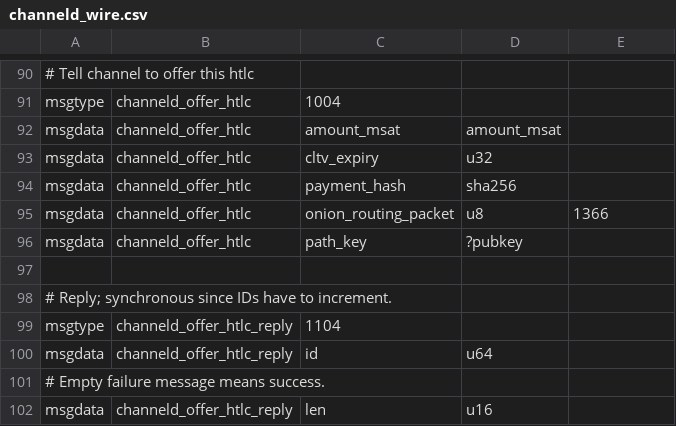
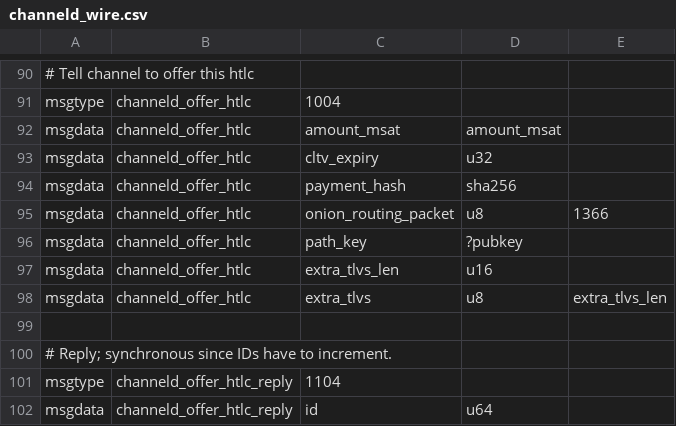
Before and after one commit to ElementsProject/lightning, a CSV file: channeld/channeld_wire.csv, drawn as a sheet; only a part is shown, gaps mark what is left out; the shorter side is filled out with more unchanged rows.

Commit message:
channeld: Add extra_tlvs to incomming wire msg
This appends the extra_tlvs to the internal channeld_offer_htlc wire
msg. We also recombine the extra_tlvs with the blinded path key for
forwarding htlcs.

Signed-off-by: Peter Neuroth <pet.v.ne@gmail.com>

```diff
--- a/channeld/channeld_wire.csv
+++ b/channeld/channeld_wire.csv
@@ -96,2 +96,4 @@ msgdata,channeld_offer_htlc,onion_routing_packet,u8,1366
 msgdata,channeld_offer_htlc,path_key,?pubkey,
+msgdata,channeld_offer_htlc,extra_tlvs_len,u16,
+msgdata,channeld_offer_htlc,extra_tlvs,u8,extra_tlvs_len
 
```
Also changed, not shown: 5 other files.
